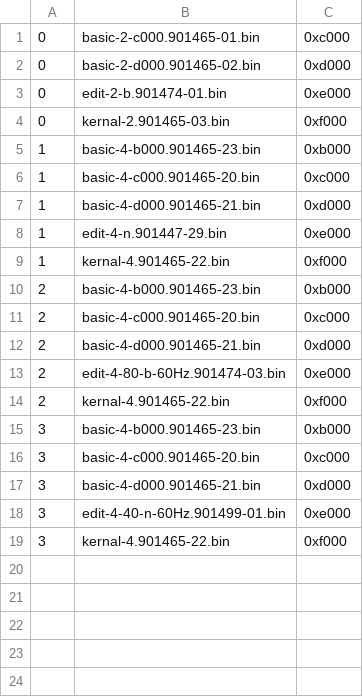
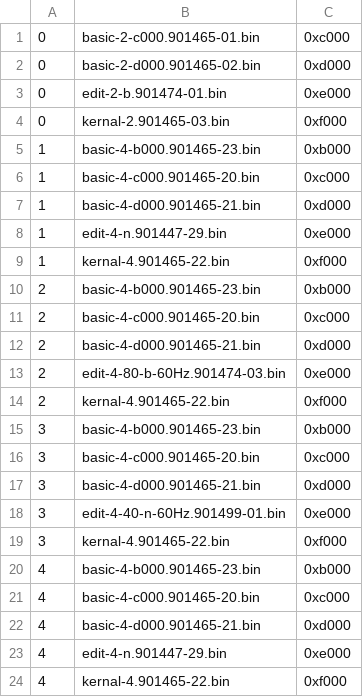
Before and after one commit to bitfixer/bf-romulator, a CSV file: tools/default_memory_set.csv, drawn as a sheet.

```diff
--- a/tools/default_memory_set.csv
+++ b/tools/default_memory_set.csv
@@ -19 +19,6 @@
 3,kernal-4.901465-22.bin,0xf000
+4,basic-4-b000.901465-23.bin,0xb000
+4,basic-4-c000.901465-20.bin,0xc000
+4,basic-4-d000.901465-21.bin,0xd000
+4,edit-4-n.901447-29.bin,0xe000
+4,kernal-4.901465-22.bin,0xf000
```
Also changed, not shown: tools/enable_table_pet.csv, 2 other files.
